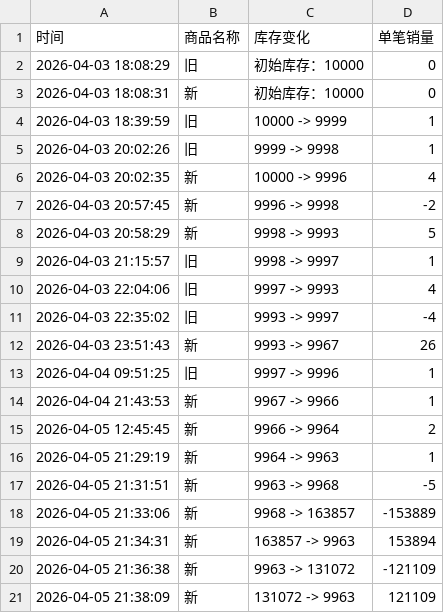
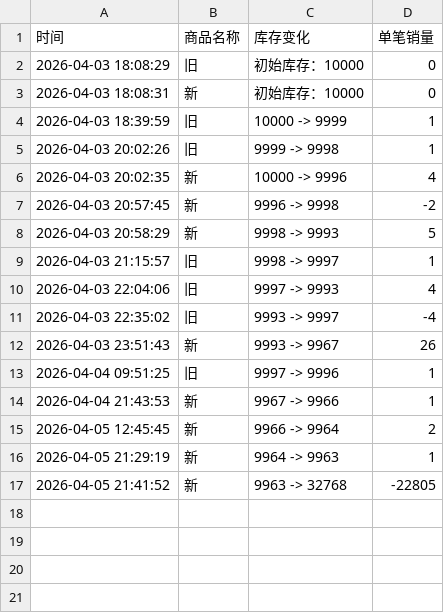
Before and after one commit to Juineii/ive_kms0403, a CSV file: ANYUJIN.csv, drawn as a sheet.

Commit message:
自动更新数据 2026-04-05 21:42:45

```diff
--- a/ANYUJIN.csv
+++ b/ANYUJIN.csv
@@ -16,6 +16,2 @@
 2026-04-05 21:29:19,新,9964 -> 9963,1
-2026-04-05 21:31:51,新,9963 -> 9968,-5
-2026-04-05 21:33:06,新,9968 -> 163857,-153889
-2026-04-05 21:34:31,新,163857 -> 9963,153894
-2026-04-05 21:36:38,新,9963 -> 131072,-121109
-2026-04-05 21:38:09,新,131072 -> 9963,121109
+2026-04-05 21:41:52,新,9963 -> 32768,-22805
```
